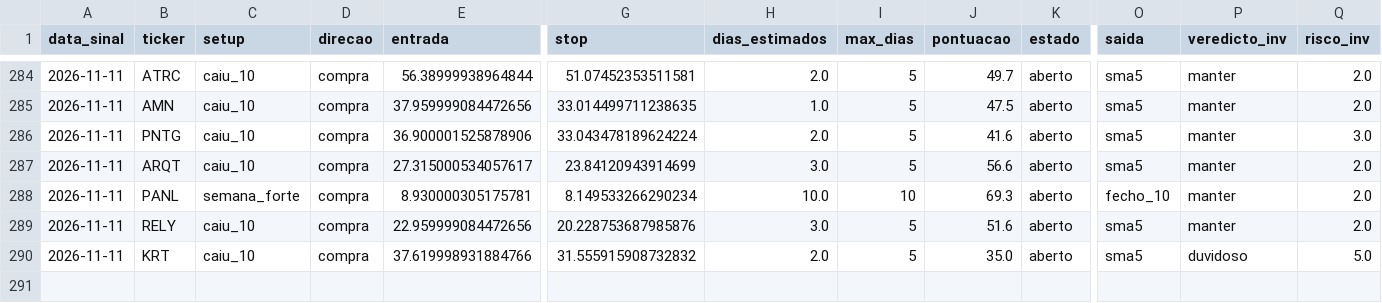
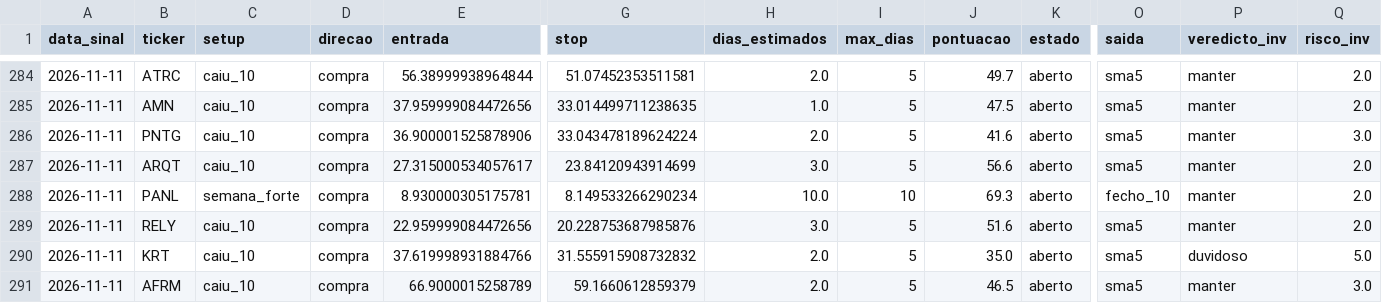
Before and after one commit to diogopestana01/analista-acoes, a CSV file: data/historico_sinais.csv, drawn as a sheet; only a part is shown, gaps mark what is left out; rows hold the shown columns only; the diff names each change by its address in the sheet, - before the commit and + after, or states it on an @@ line.

```diff
--- a/data/historico_sinais.csv
+++ b/data/historico_sinais.csv
+row 291: 2026-11-11 | AFRM | caiu_10 | compra | 66.9000015258789 | 59.1660612859379 | 2.0 | 5 | 46.5 | aberto | sma5 | manter | 3.0
```
Also changed, not shown: data/sinais_2026-11-11.csv, data/spreads.csv, 4 other files.
